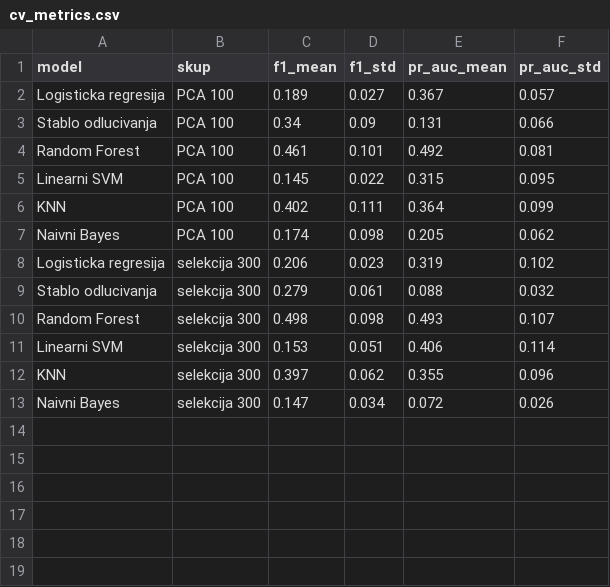
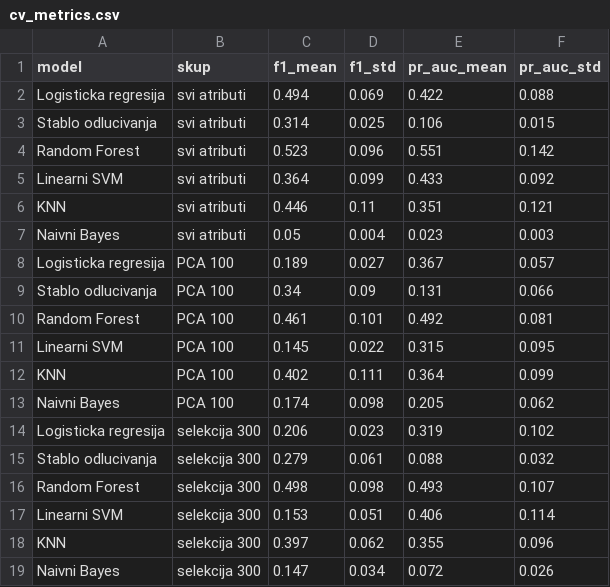
Before and after one commit to uroskovacevic02/p53-mutants, a CSV file: results/cv_metrics.csv, drawn as a sheet; the diff names each change by its address in the sheet, - before the commit and + after, or states it on an @@ line.

Commit message:
CV results on all atributes

```diff
--- a/results/cv_metrics.csv
+++ b/results/cv_metrics.csv
+row 2: Logisticka regresija | svi atributi | 0.494 | 0.069 | 0.422 | 0.088
+row 3: Stablo odlucivanja | svi atributi | 0.314 | 0.025 | 0.106 | 0.015
+row 4: Random Forest | svi atributi | 0.523 | 0.096 | 0.551 | 0.142
+row 5: Linearni SVM | svi atributi | 0.364 | 0.099 | 0.433 | 0.092
+row 6: KNN | svi atributi | 0.446 | 0.11 | 0.351 | 0.121
+row 7: Naivni Bayes | svi atributi | 0.05 | 0.004 | 0.023 | 0.003
```
Also changed, not shown: 1 other file.
